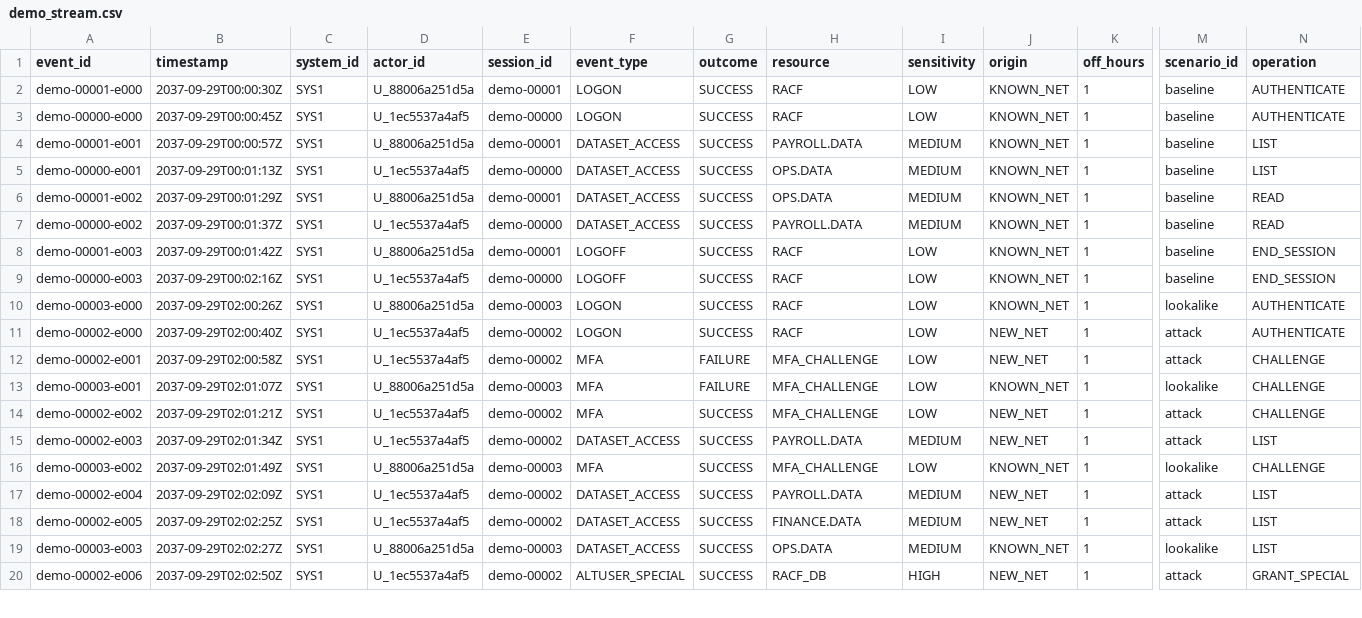
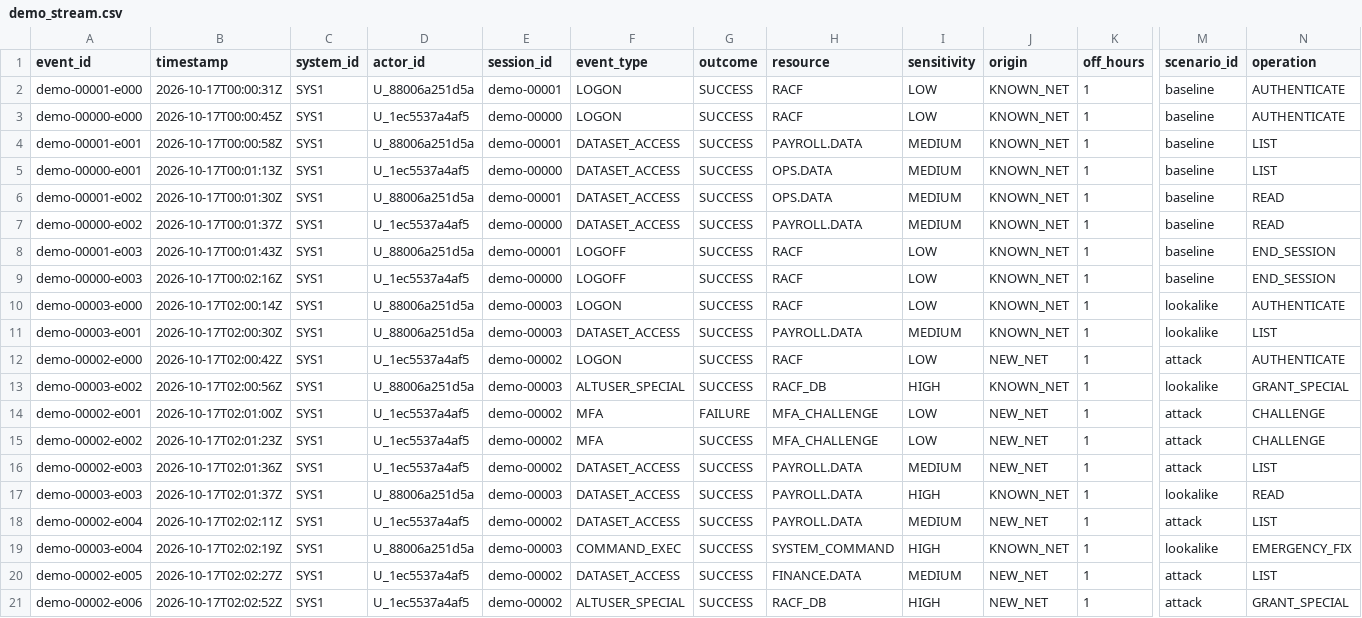
Before and after one commit to ITHA-SUNNY/IBM, a CSV file: data/demo_stream.csv, drawn as a sheet; only a part is shown, gaps mark what is left out; removed rows and columns are numbered as before the commit, all else as after; rows hold the shown columns only; the diff covers the shown part only; the diff names each change by its address in the sheet, - before the commit and + after, or states it on an @@ line.

```diff
--- a/data/demo_stream.csv
+++ b/data/demo_stream.csv
-B2 (timestamp): 2037-09-29T00:00:30Z
+B2 (timestamp): 2026-10-17T00:00:31Z
-B3 (timestamp): 2037-09-29T00:00:45Z
+B3 (timestamp): 2026-10-17T00:00:45Z
-B4 (timestamp): 2037-09-29T00:00:57Z
+B4 (timestamp): 2026-10-17T00:00:58Z
-B5 (timestamp): 2037-09-29T00:01:13Z
+B5 (timestamp): 2026-10-17T00:01:13Z
-B6 (timestamp): 2037-09-29T00:01:29Z
+B6 (timestamp): 2026-10-17T00:01:30Z
-B7 (timestamp): 2037-09-29T00:01:37Z
+B7 (timestamp): 2026-10-17T00:01:37Z
-B8 (timestamp): 2037-09-29T00:01:42Z
+B8 (timestamp): 2026-10-17T00:01:43Z
-B9 (timestamp): 2037-09-29T00:02:16Z
+B9 (timestamp): 2026-10-17T00:02:16Z
-B10 (timestamp): 2037-09-29T02:00:26Z
+B10 (timestamp): 2026-10-17T02:00:14Z
+row 11: demo-00003-e001 | 2026-10-17T02:00:30Z | SYS1 | U_88006a251d5a | demo-00003 | DATASET_ACCESS | SUCCESS | PAYROLL.DATA | MEDIUM | KNOWN_NET | 1 | lookalike | LIST
-B12 (timestamp): 2037-09-29T02:00:40Z
+B12 (timestamp): 2026-10-17T02:00:42Z
+row 13: demo-00003-e002 | 2026-10-17T02:00:56Z | SYS1 | U_88006a251d5a | demo-00003 | ALTUSER_SPECIAL | SUCCESS | RACF_DB | HIGH | KNOWN_NET | 1 | lookalike | GRANT_SPECIAL
-B14 (timestamp): 2037-09-29T02:00:58Z
+B14 (timestamp): 2026-10-17T02:01:00Z
-row 13: demo-00003-e001 | 2037-09-29T02:01:07Z | SYS1 | U_88006a251d5a | demo-00003 | MFA | FAILURE | MFA_CHALLENGE | LOW | KNOWN_NET | 1 | lookalike | CHALLENGE
-B15 (timestamp): 2037-09-29T02:01:21Z
+B15 (timestamp): 2026-10-17T02:01:23Z
-B16 (timestamp): 2037-09-29T02:01:34Z
+B16 (timestamp): 2026-10-17T02:01:36Z
-A17 (event_id): demo-00003-e002
+A17 (event_id): demo-00003-e003
-B17 (timestamp): 2037-09-29T02:01:49Z
+B17 (timestamp): 2026-10-17T02:01:37Z
-F17 (event_type): MFA
+F17 (event_type): DATASET_ACCESS
-H17 (resource): MFA_CHALLENGE
+H17 (resource): PAYROLL.DATA
-I17 (sensitivity): LOW
+I17 (sensitivity): HIGH
-N17 (operation): CHALLENGE
+N17 (operation): READ
-B18 (timestamp): 2037-09-29T02:02:09Z
+B18 (timestamp): 2026-10-17T02:02:11Z
+row 19: demo-00003-e004 | 2026-10-17T02:02:19Z | SYS1 | U_88006a251d5a | demo-00003 | COMMAND_EXEC | SUCCESS | SYSTEM_COMMAND | HIGH | KNOWN_NET | 1 | lookalike | EMERGENCY_FIX
-B20 (timestamp): 2037-09-29T02:02:25Z
+B20 (timestamp): 2026-10-17T02:02:27Z
-row 19: demo-00003-e003 | 2037-09-29T02:02:27Z | SYS1 | U_88006a251d5a | demo-00003 | DATASET_ACCESS | SUCCESS | OPS.DATA | MEDIUM | KNOWN_NET | 1 | lookalike | LIST
-B21 (timestamp): 2037-09-29T02:02:50Z
+B21 (timestamp): 2026-10-17T02:02:52Z
```
Also changed, not shown: 4 removed rows and 10 edited cells elsewhere in this file, data/demo_stream_core.csv, data/demo_stream_events.csv, 29 other files.
